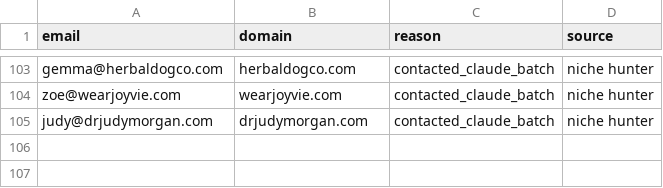
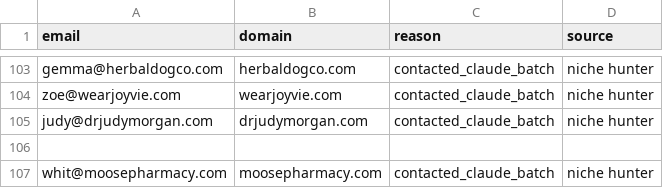
Before and after one commit to contactsalehinahmedpolin-collab/sapphire-brain, a CSV file: pipeline/do_not_contact.csv, drawn as a sheet; only a part is shown, gaps mark what is left out; the diff names each change by its address in the sheet, - before the commit and + after, or states it on an @@ line.

```diff
--- a/pipeline/do_not_contact.csv
+++ b/pipeline/do_not_contact.csv
+row 106: (empty)
+row 107: whit@moosepharmacy.com | moosepharmacy.com | contacted_claude_batch | niche hunter
```
Also changed, not shown: 2 other files.
